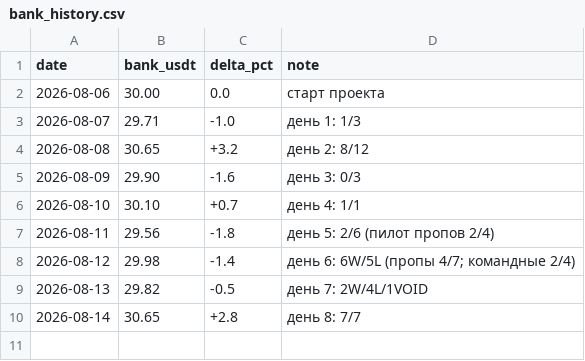
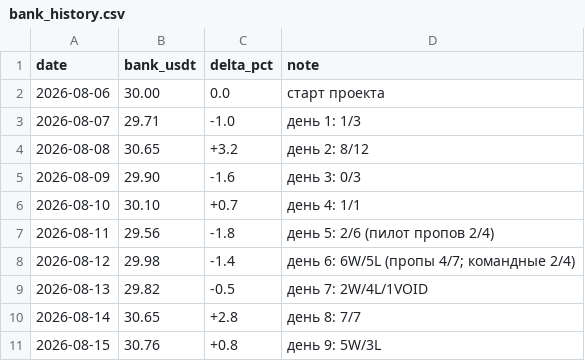
Before and after one commit to Awwworf/wnba-betting-lab, a CSV file: Struktura/bank_history.csv, drawn as a sheet; the diff names each change by its address in the sheet, - before the commit and + after, or states it on an @@ line.

Commit message:
Update bank_history.csv

```diff
--- a/Struktura/bank_history.csv
+++ b/Struktura/bank_history.csv
+row 11: 2026-08-15 | 30.76 | +0.8 | день 9: 5W/3L
```
